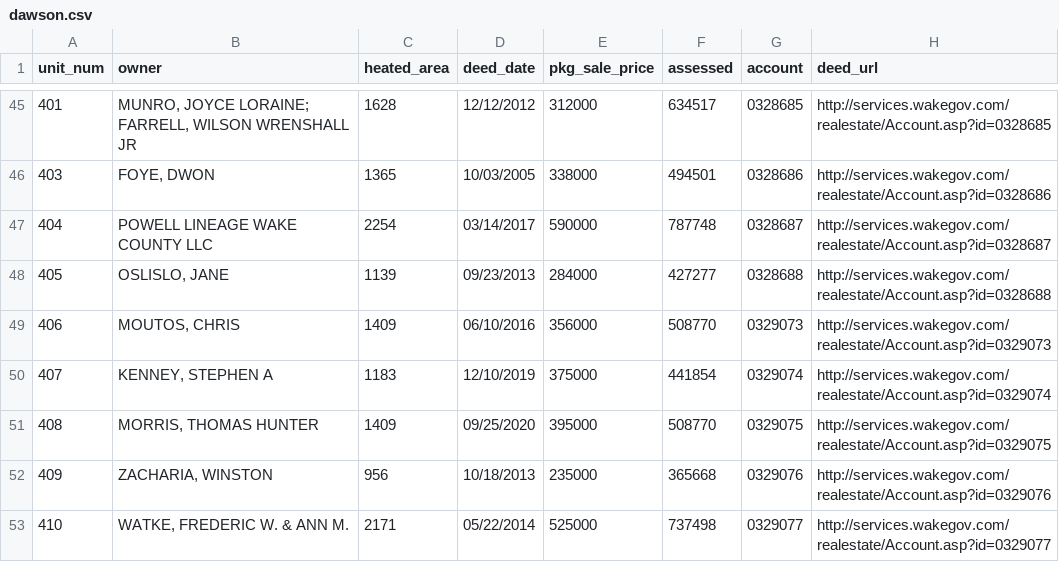
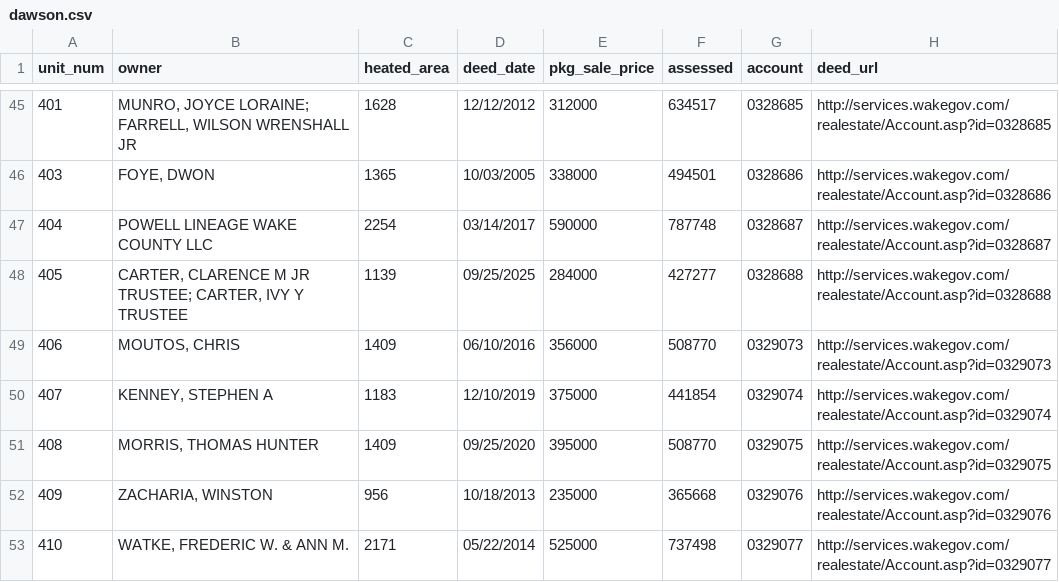
Before and after one commit to mfgering/dawson_deeds, a CSV file: reports/dawson.csv, drawn as a sheet; only a part is shown, gaps mark what is left out.

Commit message:
updated deed reports

```diff
--- a/reports/dawson.csv
+++ b/reports/dawson.csv
@@ -47,3 +47,3 @@
 "404","POWELL LINEAGE WAKE COUNTY LLC","2254","03/14/2017","590000","787748","0328687","http://services.wakegov.com/realestate/Account.asp?id=0328687"
-"405","OSLISLO, JANE","1139","09/23/2013","284000","427277","0328688","http://services.wakegov.com/realestate/Account.asp?id=0328688"
+"405","CARTER, CLARENCE M JR TRUSTEE; CARTER, IVY Y TRUSTEE","1139","09/25/2025","284000","427277","0328688","http://services.wakegov.com/realestate/Account.asp?id=0328688"
 "406","MOUTOS, CHRIS","1409","06/10/2016","356000","508770","0329073","http://services.wakegov.com/realestate/Account.asp?id=0329073"
```
Also changed, not shown: 4 other files.
